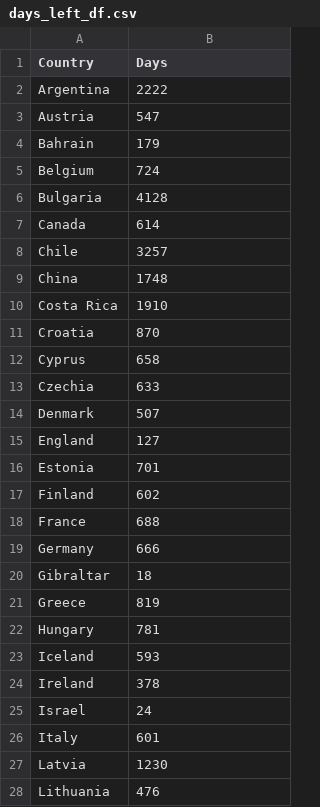
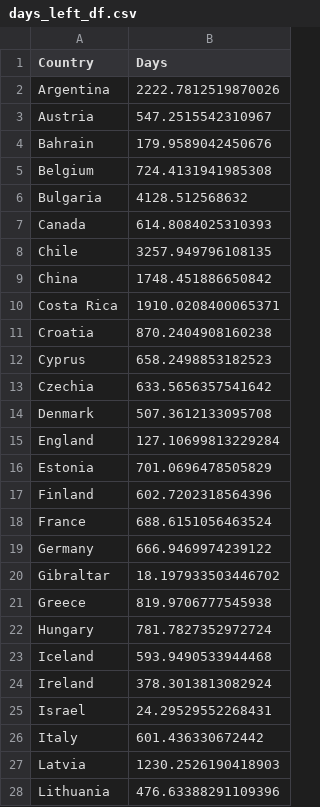
Before and after one commit to szelesaron/herd-immunity, a CSV file: days_left_df.csv, drawn as a sheet; only a part is shown; the diff covers the shown part only.

```diff
--- a/days_left_df.csv
+++ b/days_left_df.csv
@@ -1,28 +1,28 @@
 Country,Days
-Argentina,2222
-Austria,547
-Bahrain,179
-Belgium,724
-Bulgaria,4128
-Canada,614
-Chile,3257
-China,1748
-Costa Rica,1910
-Croatia,870
-Cyprus,658
-Czechia,633
-Denmark,507
-England,127
-Estonia,701
-Finland,602
-France,688
-Germany,666
-Gibraltar,18
-Greece,819
-Hungary,781
-Iceland,593
-Ireland,378
-Israel,24
-Italy,601
-Latvia,1230
-Lithuania,476
+Argentina,2222.7812519870026
+Austria,547.2515542310967
+Bahrain,179.9589042450676
+Belgium,724.4131941985308
+Bulgaria,4128.512568632
+Canada,614.8084025310393
+Chile,3257.949796108135
+China,1748.451886650842
+Costa Rica,1910.0208400065371
+Croatia,870.2404908160238
+Cyprus,658.2498853182523
+Czechia,633.5656357541642
+Denmark,507.3612133095708
+England,127.10699813229284
+Estonia,701.0696478505829
+Finland,602.7202318564396
+France,688.6151056463524
+Germany,666.9469974239122
+Gibraltar,18.197933503446702
+Greece,819.9706777545938
+Hungary,781.7827352972724
+Iceland,593.9490533944468
+Ireland,378.3013813082924
+Israel,24.29529552268431
+Italy,601.436330672442
+Latvia,1230.2526190418903
+Lithuania,476.63388291109396
```
Also changed, not shown: 23 edited cells elsewhere in this file, 2 other files.
